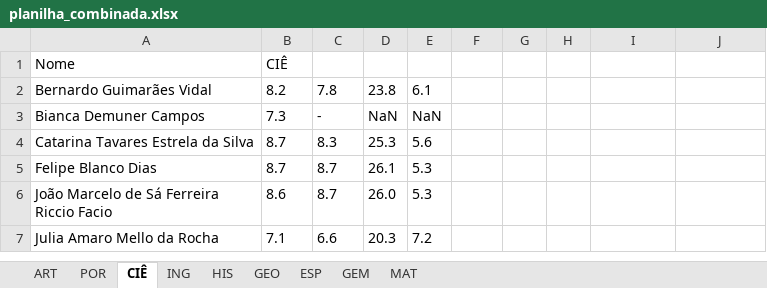
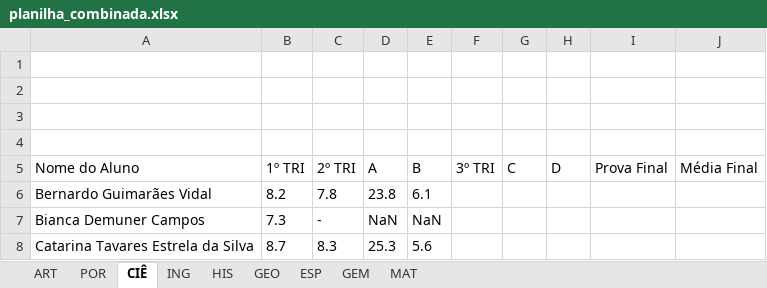
Before and after one commit to victorngl/ultimaprova, an Excel workbook: planilha_combinada.xlsx, sheet CIÊ, drawn as a sheet; only a part is shown; the shorter side is filled out with more unchanged rows; values as stored, in another font and other column widths than the file's, no borders; the diff names each change by its address in the sheet, - before the commit and + after, or states it on an @@ line.

```diff
--- a/planilha_combinada.xlsx (sheet CIÊ)
+++ b/planilha_combinada.xlsx (sheet CIÊ)
-row 1: Nome | CIÊ
+row 1: (empty)
+row 2: (empty)
+row 3: (empty)
+row 4: (empty)
+row 5: Nome do Aluno | 1º TRI | 2º TRI | A | B | 3º TRI | C | D | Prova Final | Média Final
```
Also changed, not shown: sheet ESP, sheet ART, sheet MAT, sheet GEO, sheet ING, sheet POR, 2 more sheets, 1 other file.
